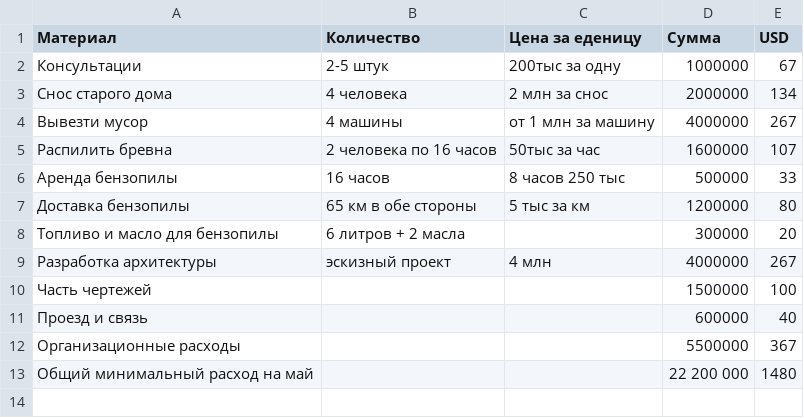
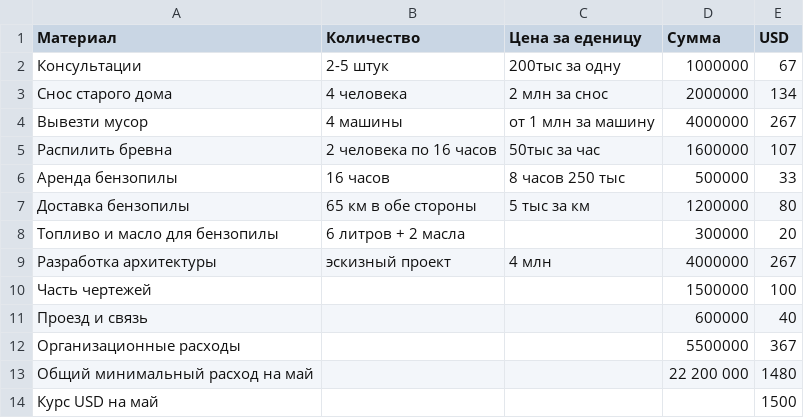
Before and after one commit to peter-hanzo/KD, a CSV file: Документы/Планируемые расходы/2015-05.csv (was Документы/Планируемые расходы/2015-05 - USD_15000.csv), drawn as a sheet.

```diff
--- a/Документы/Планируемые расходы/2015-05 - USD_15000.csv
+++ b/Документы/Планируемые расходы/2015-05.csv
@@ -13 +13,2 @@
 Общий минимальный расход на май,,,22 200 000,1480
+Курс USD на май,,,,1500
```
Also changed, not shown: Документы/Планируемые расходы/2015-06.csv.
